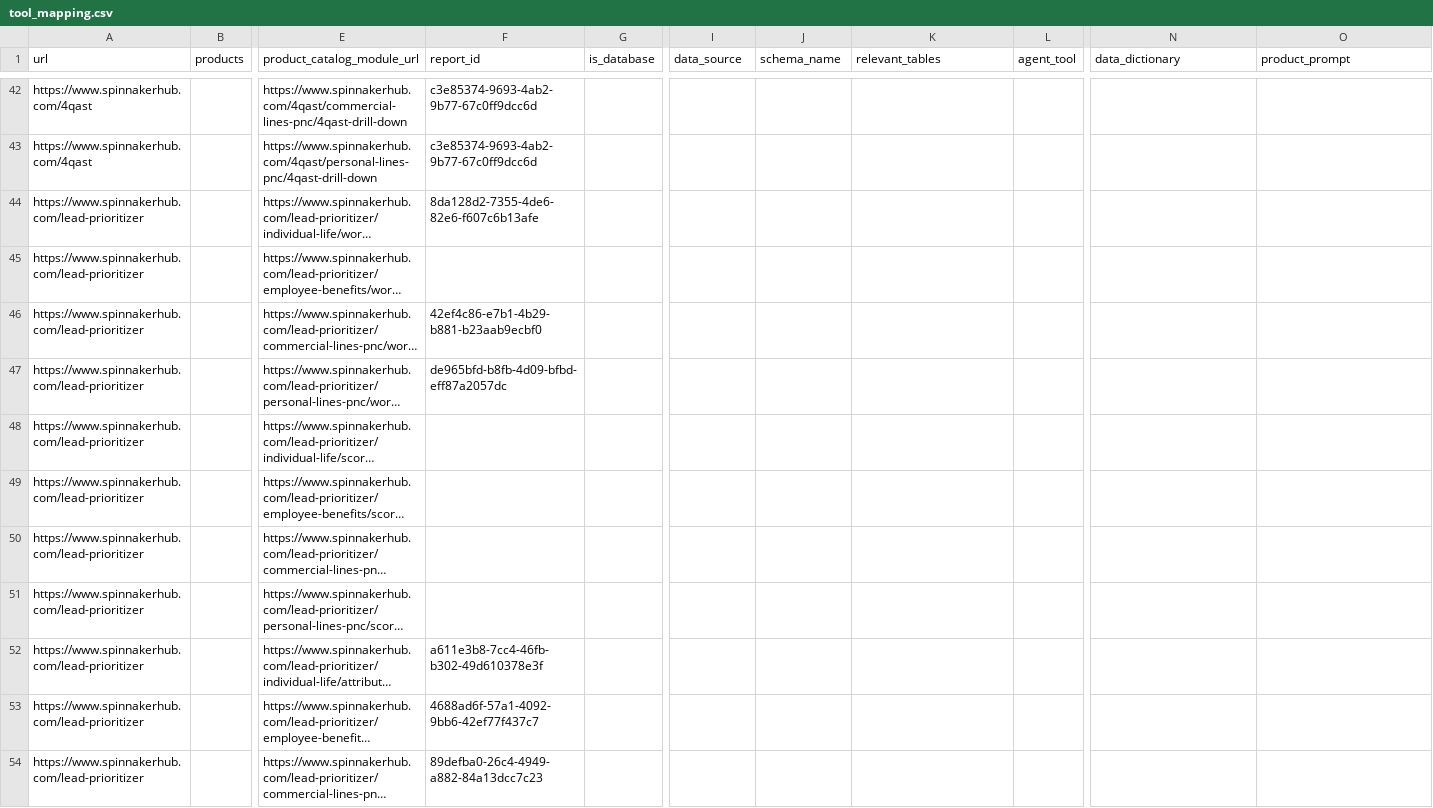
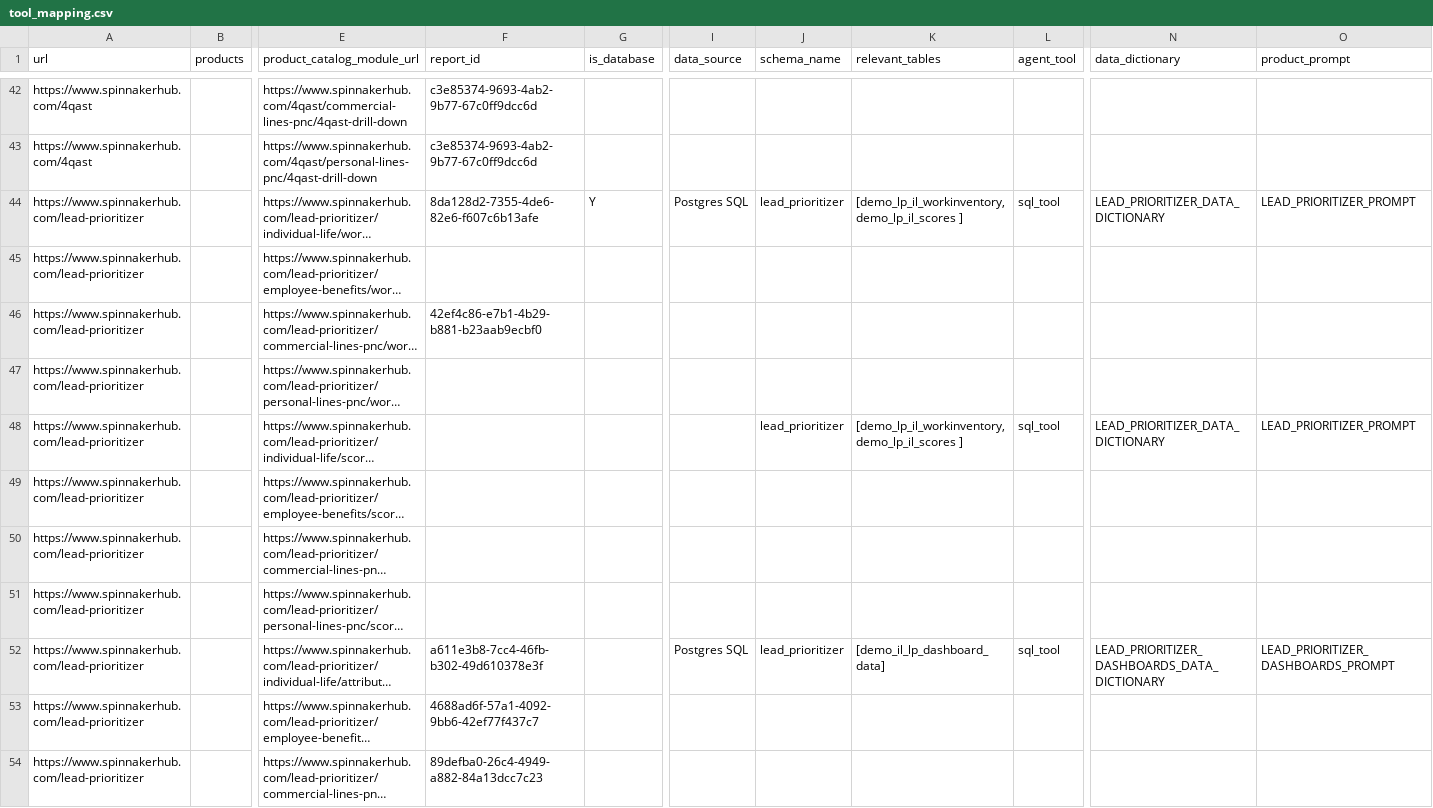
Before and after one commit to ImLaik/langraph_Bot, a CSV file: tool_mapping.csv, drawn as a sheet; only a part is shown, gaps mark what is left out; long unchanged cells end in …; the diff covers the shown part only; the diff names each change by its address in the sheet, - before the commit and + after, or states it on an @@ line.

```diff
--- a/tool_mapping.csv
+++ b/tool_mapping.csv
-G44 (is_database): (empty)
+G44 (is_database): Y
-I44 (data_source): (empty)
+I44 (data_source): Postgres SQL
-J44 (schema_name): (empty)
+J44 (schema_name): lead_prioritizer
-K44 (relevant_tables): (empty)
+K44 (relevant_tables): [demo_lp_il_workinventory, demo_lp_il_scores ]
-L44 (agent_tool): (empty)
+L44 (agent_tool): sql_tool
-N44 (data_dictionary): (empty)
+N44 (data_dictionary): LEAD_PRIORITIZER_DATA_DICTIONARY
-O44 (product_prompt): (empty)
+O44 (product_prompt): LEAD_PRIORITIZER_PROMPT
-F47 (report_id): de965bfd-b8fb-4d09-bfbd-eff87a2057dc
+F47 (report_id): (empty)
-J48 (schema_name): (empty)
+J48 (schema_name): lead_prioritizer
-K48 (relevant_tables): (empty)
+K48 (relevant_tables): [demo_lp_il_workinventory, demo_lp_il_scores ]
-L48 (agent_tool): (empty)
+L48 (agent_tool): sql_tool
-N48 (data_dictionary): (empty)
+N48 (data_dictionary): LEAD_PRIORITIZER_DATA_DICTIONARY
-O48 (product_prompt): (empty)
+O48 (product_prompt): LEAD_PRIORITIZER_PROMPT
-I52 (data_source): (empty)
+I52 (data_source): Postgres SQL
-J52 (schema_name): (empty)
+J52 (schema_name): lead_prioritizer
-K52 (relevant_tables): (empty)
+K52 (relevant_tables): [demo_il_lp_dashboard_data]
-L52 (agent_tool): (empty)
+L52 (agent_tool): sql_tool
-N52 (data_dictionary): (empty)
+N52 (data_dictionary): LEAD_PRIORITIZER_DASHBOARDS_DATA_DICTIONARY
-O52 (product_prompt): (empty)
+O52 (product_prompt): LEAD_PRIORITIZER_DASHBOARDS_PROMPT
```
Also changed, not shown: 21 edited cells elsewhere in this file, 26 other files.
